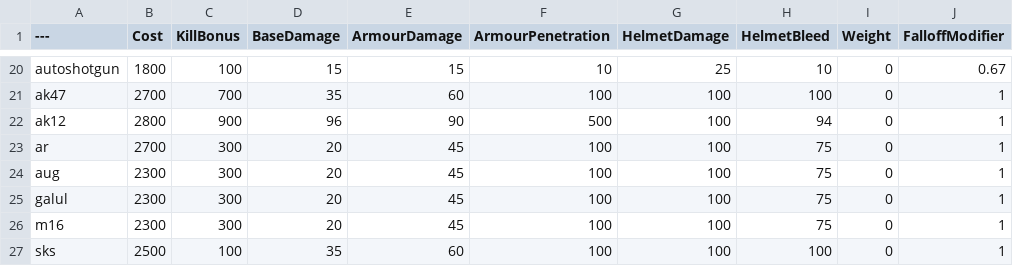
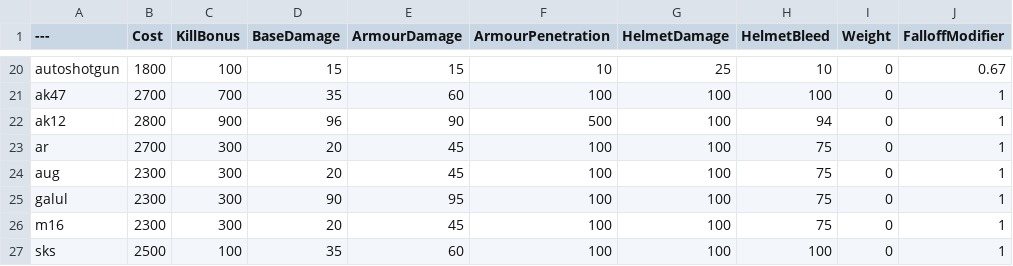
Before and after one commit to da21m/BalancingTable, a CSV file: BalancingTable.csv, drawn as a sheet; only a part is shown, gaps mark what is left out; the diff names each change by its address in the sheet, - before the commit and + after, or states it on an @@ line.

Commit message:
Update BalancingTable.csv

```diff
--- a/BalancingTable.csv
+++ b/BalancingTable.csv
-D25 (BaseDamage): 20
+D25 (BaseDamage): 90
-E25 (ArmourDamage): 45
+E25 (ArmourDamage): 95
```
